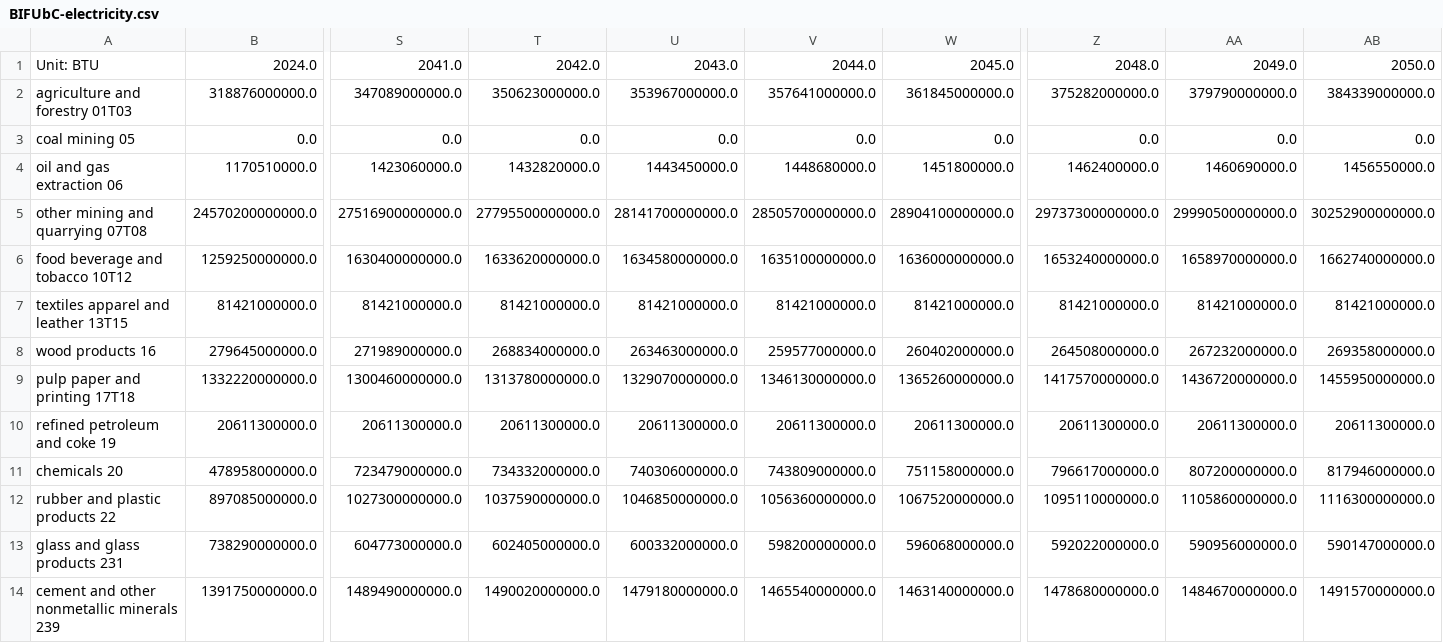
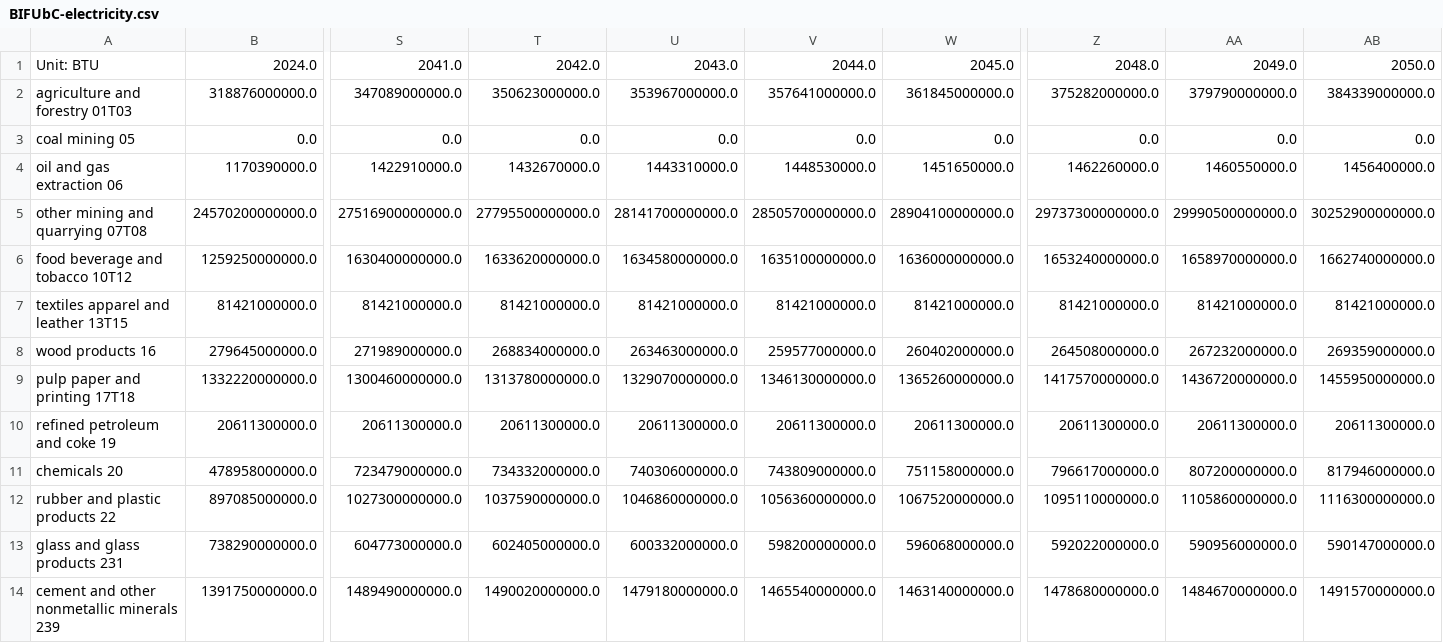
Before and after one commit to EnergyInnovation/eps-nevada, a CSV file: InputData/indst/BIFUbC/BIFUbC-electricity.csv, drawn as a sheet; only a part is shown, gaps mark what is left out; removed rows and columns are numbered as before the commit, all else as after; rows hold the shown columns only; the diff names each change by its address in the sheet, - before the commit and + after, or states it on an @@ line.

```diff
--- a/InputData/indst/BIFUbC/BIFUbC-electricity.csv
+++ b/InputData/indst/BIFUbC/BIFUbC-electricity.csv
-row 4: oil and gas extraction 06 | 1170510000.0 | 1423060000.0 | 1432820000.0 | 1443450000.0 | 1448680000.0 | 1451800000.0 | 1462400000.0 | 1460690000.0 | 1456550000.0
+row 4: oil and gas extraction 06 | 1170390000.0 | 1422910000.0 | 1432670000.0 | 1443310000.0 | 1448530000.0 | 1451650000.0 | 1462260000.0 | 1460550000.0 | 1456400000.0
-AB8: 269358000000.0
+AB8: 269359000000.0
-U12: 1046850000000.0
+U12: 1046860000000.0
```
Also changed, not shown: InputData/indst/BIFUbC/BIFUbC-petroleum-diesel.csv, 4 other files.
